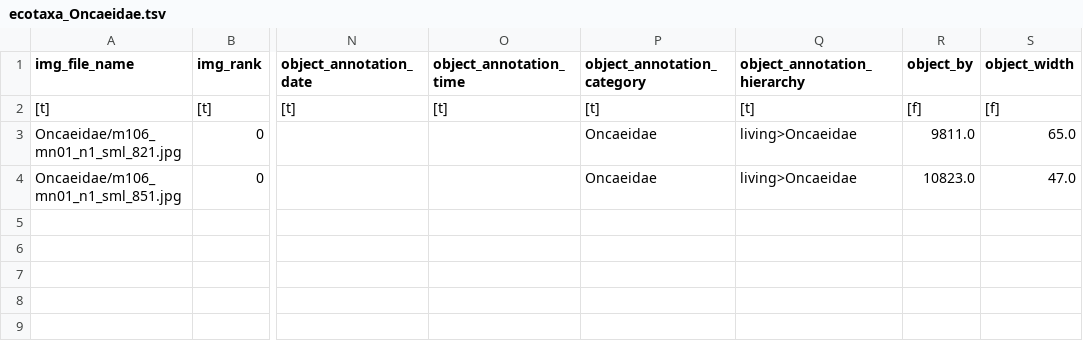
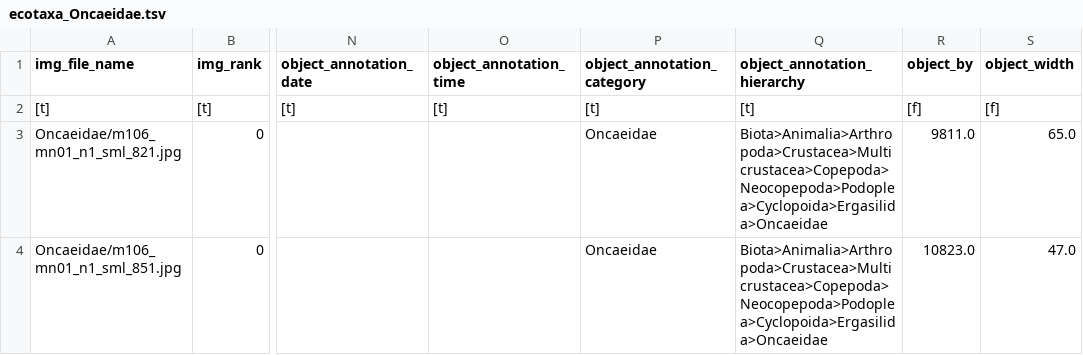
Before and after one commit to ecotaxa/ecotaxa_back, a TSV file: QA/py/data/ref_exports/tsv_by_taxon/ecotaxa_Oncaeidae.tsv, drawn as a sheet; only a part is shown, gaps mark what is left out; the diff names each change by its address in the sheet, - before the commit and + after, or states it on an @@ line.

```diff
--- a/QA/py/data/ref_exports/tsv_by_taxon/ecotaxa_Oncaeidae.tsv
+++ b/QA/py/data/ref_exports/tsv_by_taxon/ecotaxa_Oncaeidae.tsv
-Q3:Q4 (object_annotation_hierarchy): living>Oncaeidae
+Q3:Q4 (object_annotation_hierarchy): Biota>Animalia>Arthropoda>Crustacea>Multicrustacea>Copepoda>Neocopepoda>Podoplea>Cyclopoida>Ergasilida>Oncaeidae
```
Also changed, not shown: QA/py/data/ref_exports/doi/ecotaxa_export_1_20210530_1122.tsv, QA/py/data/ref_exports/tsv_all_entities_no_img_no_ids/ecotaxa_m106_mn01_n1_sml.tsv, 47 other files.
